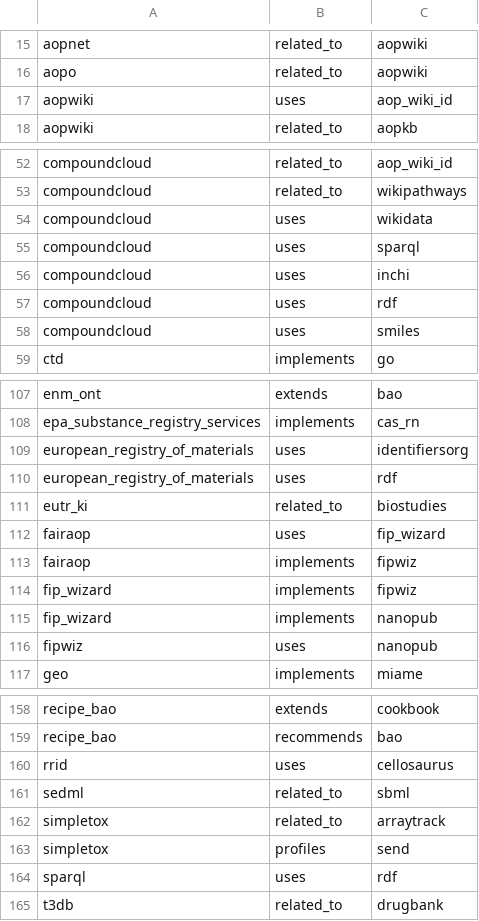
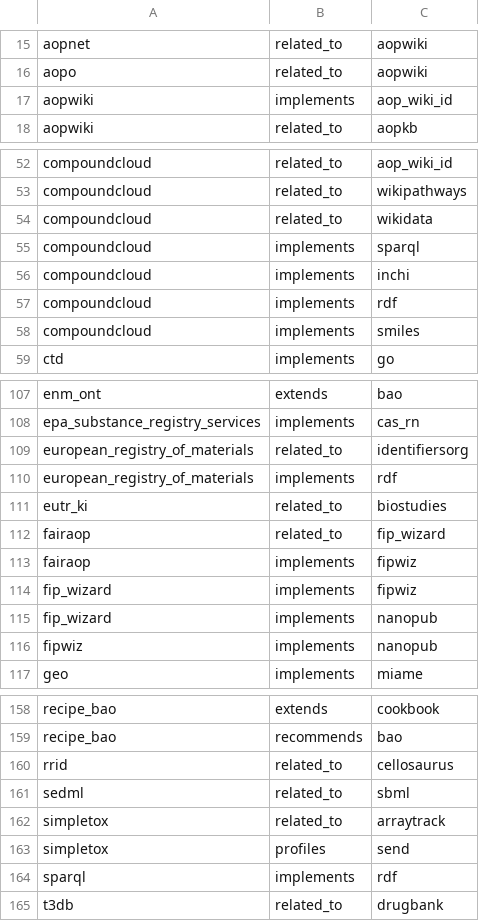
Before and after one commit to johannehouweling/FAIR-implementation-ecosystem-toxicology-timeline, a CSV file: relations.csv, drawn as a sheet; only a part is shown, gaps mark what is left out; the diff covers the shown part only.

```diff
--- a/relations.csv
+++ b/relations.csv
@@ -16,3 +16,3 @@ aopnet,related_to,aopwiki
 aopo,related_to,aopwiki
-aopwiki,uses,aop_wiki_id
+aopwiki,implements,aop_wiki_id
 aopwiki,related_to,aopkb
@@ -53,7 +53,7 @@ compoundcloud,related_to,aop_wiki_id
 compoundcloud,related_to,wikipathways
-compoundcloud,uses,wikidata
-compoundcloud,uses,sparql
-compoundcloud,uses,inchi
-compoundcloud,uses,rdf
-compoundcloud,uses,smiles
+compoundcloud,related_to,wikidata
+compoundcloud,implements,sparql
+compoundcloud,implements,inchi
+compoundcloud,implements,rdf
+compoundcloud,implements,smiles
 ctd,implements,go
@@ -108,6 +108,6 @@ enm_ont,extends,bao
 epa_substance_registry_services,implements,cas_rn
-european_registry_of_materials,uses,identifiersorg
-european_registry_of_materials,uses,rdf
+european_registry_of_materials,related_to,identifiersorg
+european_registry_of_materials,implements,rdf
 eutr_ki,related_to,biostudies
-fairaop,uses,fip_wizard
+fairaop,related_to,fip_wizard
 fairaop,implements,fipwiz
@@ -115,3 +115,3 @@ fip_wizard,implements,fipwiz
 fip_wizard,implements,nanopub
-fipwiz,uses,nanopub
+fipwiz,implements,nanopub
 geo,implements,miame
@@ -159,3 +159,3 @@ recipe_bao,extends,cookbook
 recipe_bao,recommends,bao
-rrid,uses,cellosaurus
+rrid,related_to,cellosaurus
 sedml,related_to,sbml
@@ -163,3 +163,3 @@ simpletox,related_to,arraytrack
 simpletox,profiles,send
-sparql,uses,rdf
+sparql,implements,rdf
 t3db,related_to,drugbank
```
Also changed, not shown: 4 edited cells elsewhere in this file, resources.csv, 5 other files.
